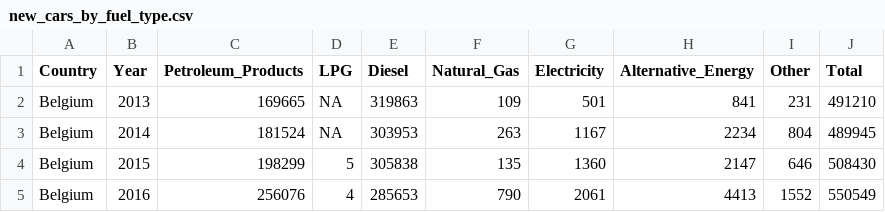
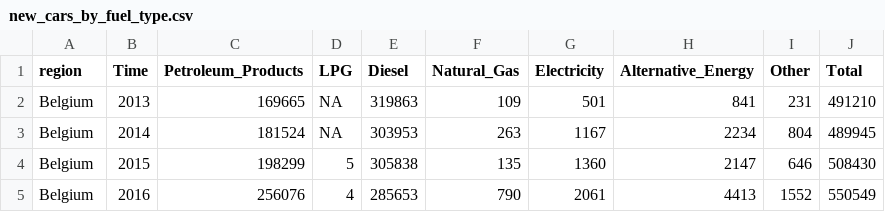
Before and after one commit to TorstenDaniels/Business-Intelligence-Groep-5, a CSV file: BUSIN-PROJECT/data/new_cars_by_fuel_type.csv, drawn as a sheet; only a part is shown.

```diff
--- a/BUSIN-PROJECT/data/new_cars_by_fuel_type.csv
+++ b/BUSIN-PROJECT/data/new_cars_by_fuel_type.csv
@@ -1,2 +1,2 @@
-Country;Year;Petroleum_Products;LPG;Diesel;Natural_Gas;Electricity;Alternative_Energy;Other;Total
+region;Time;Petroleum_Products;LPG;Diesel;Natural_Gas;Electricity;Alternative_Energy;Other;Total
 Belgium;2013;169665;NA;319863;109;501;841;231;491210
```
Also changed, not shown: 1 other file.
